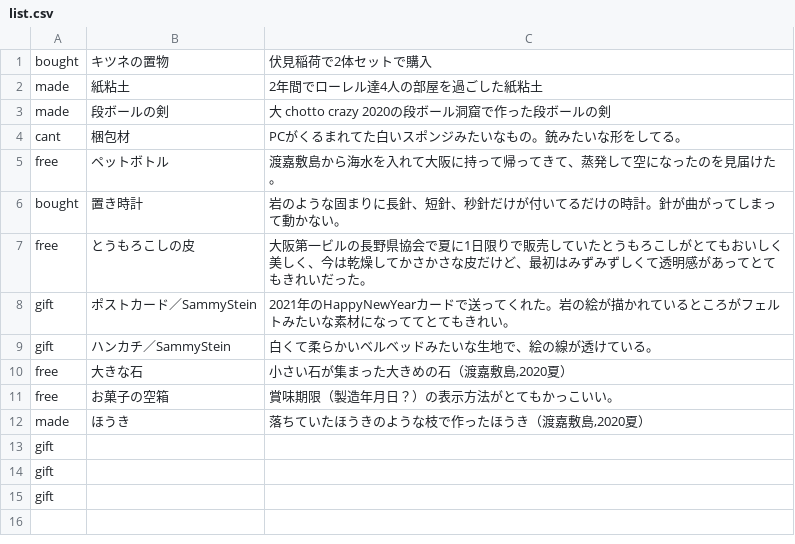
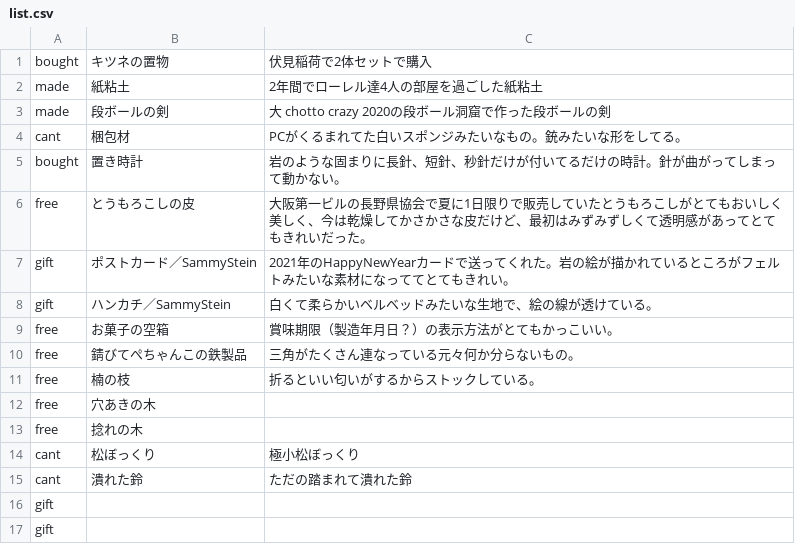
Before and after one commit to nakaokaori/the-things-i-we-own, a CSV file: goods/list.csv, drawn as a sheet.

Commit message:
Update list.csv

```diff
--- a/goods/list.csv
+++ b/goods/list.csv
@@ -4,3 +4,2 @@ made,"段ボールの剣","大 chotto crazy 2020の段ボール洞窟で作っ
 cant,"梱包材","PCがくるまれてた白いスポンジみたいなもの。銃みたいな形をしてる。"
-free,"ペットボトル","渡嘉敷島から海水を入れて大阪に持って帰ってきて、蒸発して空になったのを見届けた。"
 bought,"置き時計","岩のような固まりに長針、短針、秒針だけが付いてるだけの時計。針が曲がってしまって動かない。"
@@ -9,6 +8,9 @@ gift,"ポストカード／SammyStein","2021年のHappyNewYearカードで送っ
 gift,"ハンカチ／SammyStein","白くて柔らかいベルベッドみたいな生地で、絵の線が透けている。",
-free,"大きな石","小さい石が集まった大きめの石（渡嘉敷島,2020夏）",
 free,"お菓子の空箱","賞味期限（製造年月日？）の表示方法がとてもかっこいい。",
-made,"ほうき","落ちていたほうきのような枝で作ったほうき（渡嘉敷島,2020夏）",
-gift,"","",
+free,"錆びてぺちゃんこの鉄製品","三角がたくさん連なっている元々何か分らないもの。",
+free,"楠の枝","折るといい匂いがするからストックしている。",
+free,"穴あきの木","",
+free,"捻れの木","",
+cant,"松ぼっくり","極小松ぼっくり",
+cant,"潰れた鈴","ただの踏まれて潰れた鈴",
 gift,"","",
```
